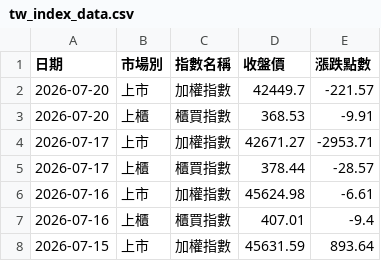
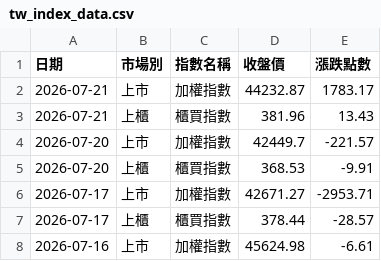
Before and after one commit to redfish7956/stock-scanner, a CSV file: tw_index_data.csv, drawn as a sheet; only a part is shown; the shorter side is filled out with more unchanged rows; the diff names each change by its address in the sheet, - before the commit and + after, or states it on an @@ line.

```diff
--- a/tw_index_data.csv
+++ b/tw_index_data.csv
+row 2: 2026-07-21 | 上市 | 加權指數 | 44232.87 | 1783.17
+row 3: 2026-07-21 | 上櫃 | 櫃買指數 | 381.96 | 13.43
```
